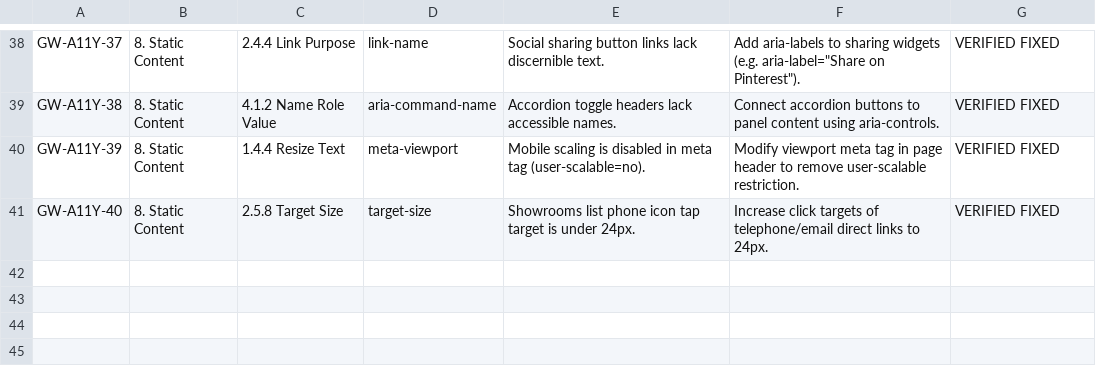
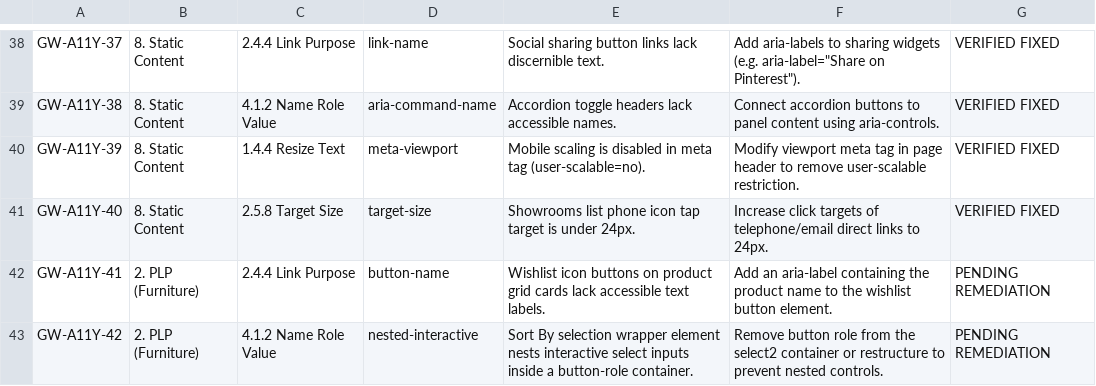
Before and after one commit to deepalilondhe-blip/globewest-2026, a CSV file: docs/GlobeWest_Remediation_Log.csv, drawn as a sheet; only a part is shown, gaps mark what is left out.

Commit message:
docs: add GW-A11Y-41 and GW-A11Y-42 PLP defects to remediation log

```diff
--- a/docs/GlobeWest_Remediation_Log.csv
+++ b/docs/GlobeWest_Remediation_Log.csv
@@ -41 +41,3 @@ GW-A11Y-39,8. Static Content,1.4.4 Resize Text,meta-viewport,Mobile scaling is d
 GW-A11Y-40,8. Static Content,2.5.8 Target Size,target-size,Showrooms list phone icon tap target is under 24px.,Increase click targets of telephone/email direct links to 24px.,VERIFIED FIXED
+GW-A11Y-41,2. PLP (Furniture),2.4.4 Link Purpose,button-name,Wishlist icon buttons on product grid cards lack accessible text labels.,Add an aria-label containing the product name to the wishlist button element.,PENDING REMEDIATION
+GW-A11Y-42,2. PLP (Furniture),4.1.2 Name Role Value,nested-interactive,Sort By selection wrapper element nests interactive select inputs inside a button-role container.,Remove button role from the select2 container or restructure to prevent nested controls.,PENDING REMEDIATION
```
